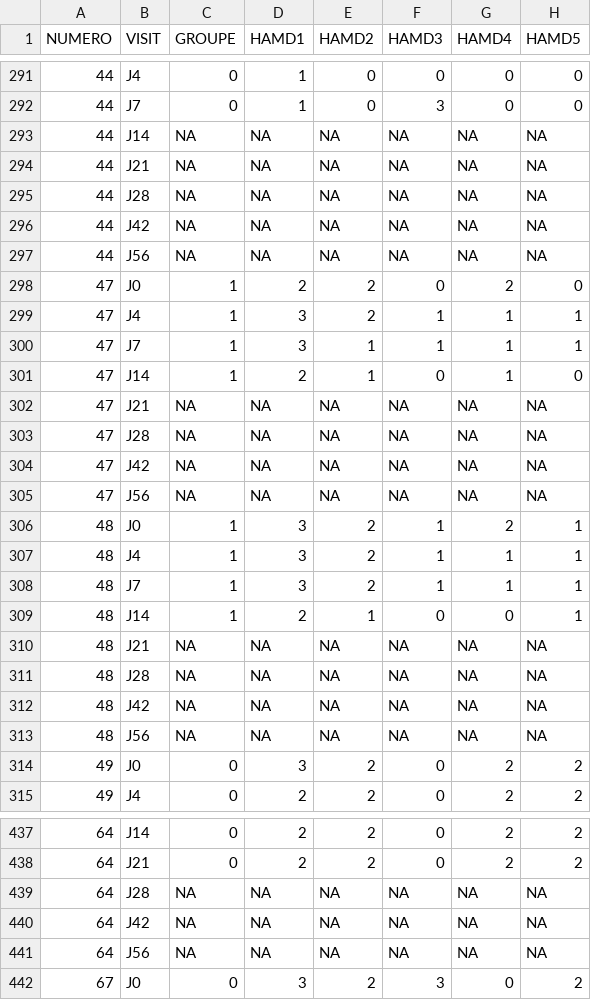
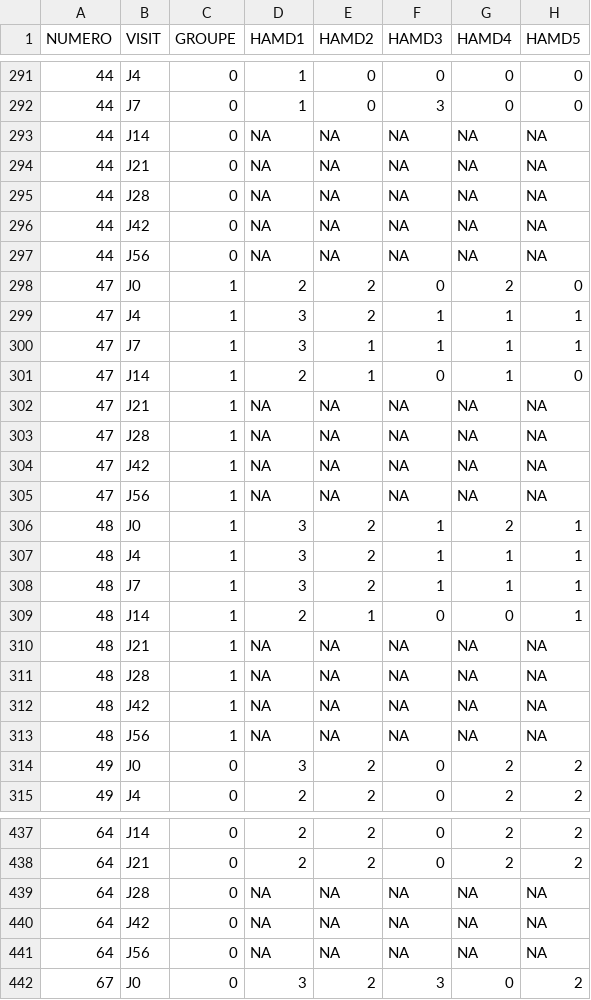
Before and after one commit to pollux74/13_Hamilton, a CSV file: ham.csv, drawn as a sheet; only a part is shown, gaps mark what is left out; the diff covers the shown part only; the diff names each change by its address in the sheet, - before the commit and + after, or states it on an @@ line.

```diff
--- a/ham.csv
+++ b/ham.csv
-C293:C297 (GROUPE): NA
+C293:C297 (GROUPE): 0
-C302:C305 (GROUPE): NA
+C302:C305 (GROUPE): 1
-C310:C313 (GROUPE): NA
+C310:C313 (GROUPE): 1
-C439:C441 (GROUPE): NA
+C439:C441 (GROUPE): 0
```
Also changed, not shown: 100 edited cells elsewhere in this file.
